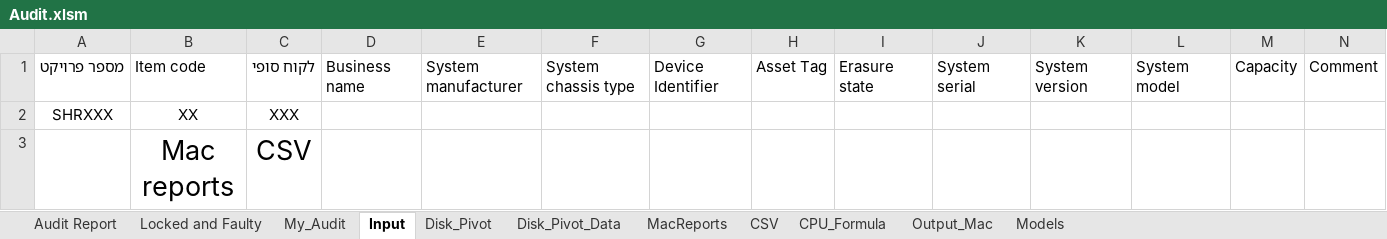
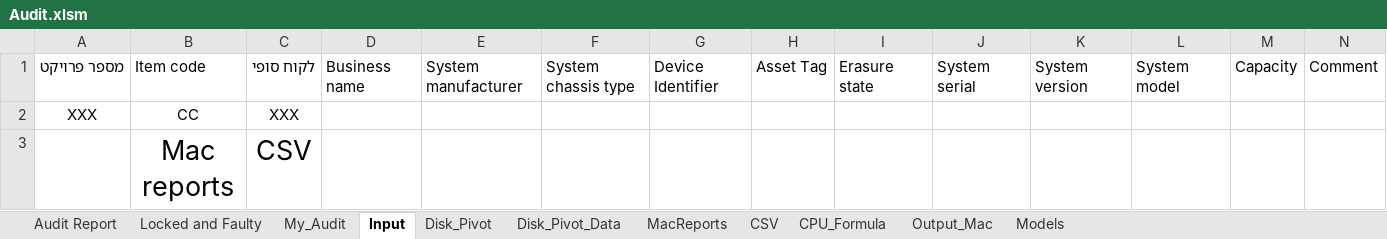
Before and after one commit to tomer-shuru/Audit, an Excel workbook: Audit.xlsm, sheet Input, drawn as a sheet; only a part is shown; values as stored, in another font and other column widths than the file's, no borders; table styles not drawn; removed rows and columns are numbered as before the commit, all else as after; rows hold the shown columns only; the diff names each change by its address in the sheet, - before the commit and + after, or states it on an @@ line.

```diff
--- a/Audit.xlsm (sheet Input)
+++ b/Audit.xlsm (sheet Input)
-row 2: SHRXXX | XX | XXX
+row 2: XXX | CC | XXX
```
Also changed, not shown: sheet Audit Report, sheet Output_Mac, sheet My_Audit, sheet Locked and Faulty, sheet Models, formulas that keep their value, hidden cells.
